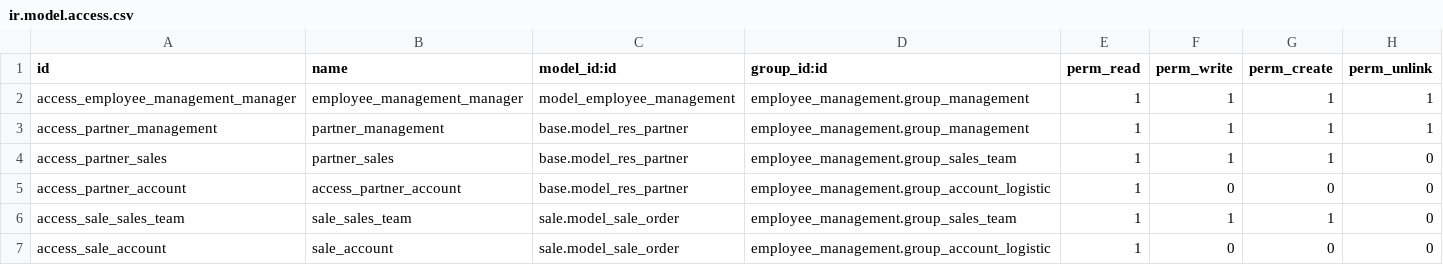
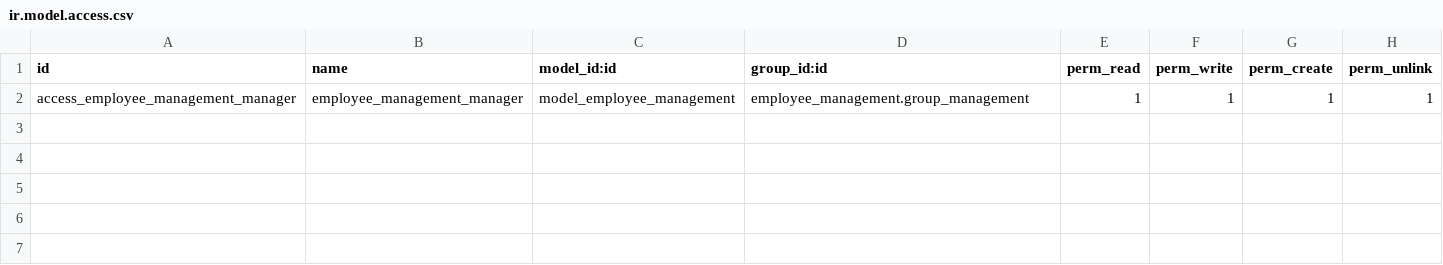
Before and after one commit to ebsvidyapl/odoosh, a CSV file: custom/addons/employee_management/security/ir.model.access.csv, drawn as a sheet.

```diff
--- a/custom/addons/employee_management/security/ir.model.access.csv
+++ b/custom/addons/employee_management/security/ir.model.access.csv
@@ -2,6 +2 @@ id,name,model_id:id,group_id:id,perm_read,perm_write,perm_create,perm_unlink
 access_employee_management_manager,employee_management_manager,model_employee_management,employee_management.group_management,1,1,1,1
-access_partner_management,partner_management,base.model_res_partner,employee_management.group_management,1,1,1,1
-access_partner_sales,partner_sales,base.model_res_partner,employee_management.group_sales_team,1,1,1,0
-access_partner_account,access_partner_account,base.model_res_partner,employee_management.group_account_logistic,1,0,0,0
-access_sale_sales_team,sale_sales_team,sale.model_sale_order,employee_management.group_sales_team,1,1,1,0
-access_sale_account,sale_account,sale.model_sale_order,employee_management.group_account_logistic,1,0,0,0
```
Also changed, not shown: 4 other files.
